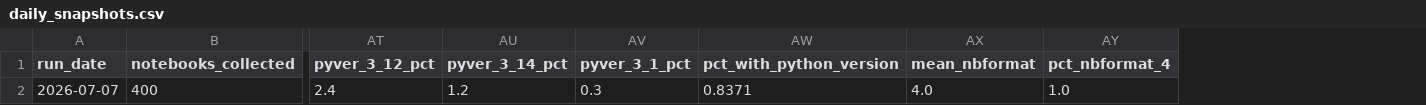
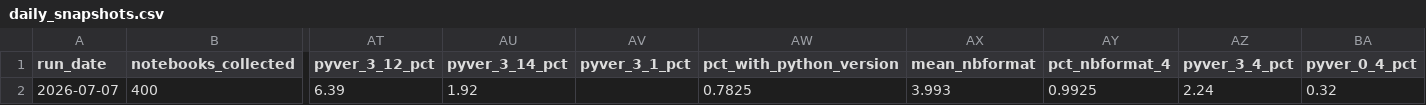
Before and after one commit to rodrigosf672/notebook-observatory, a CSV file: datasets/daily_snapshots.csv, drawn as a sheet; only a part is shown, gaps mark what is left out; removed rows and columns are numbered as before the commit, all else as after; rows hold the shown columns only; the diff names each change by its address in the sheet, - before the commit and + after, or states it on an @@ line.

```diff
--- a/datasets/daily_snapshots.csv
+++ b/datasets/daily_snapshots.csv
+column AZ (pyver_3_4_pct), empty
+column BA (pyver_0_4_pct), empty
-row 2: 2026-07-07 | 400 | 2.4 | 1.2 | 0.3 | 0.8371 | 4.0 | 1.0
+row 2: 2026-07-07 | 400 | 6.39 | 1.92 |  | 0.7825 | 3.993 | 0.9925 | 2.24 | 0.32
```
Also changed, not shown: datasets/library_adoption.csv, site/daily_snapshots.csv, 6 other files.
